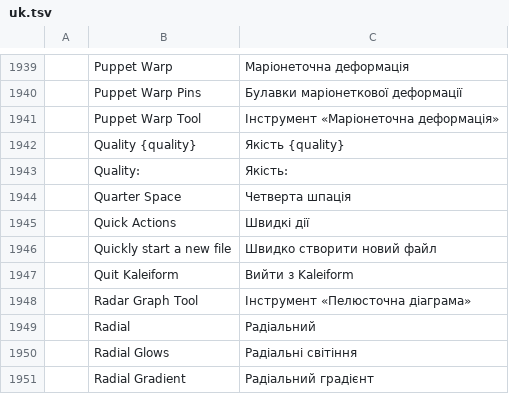
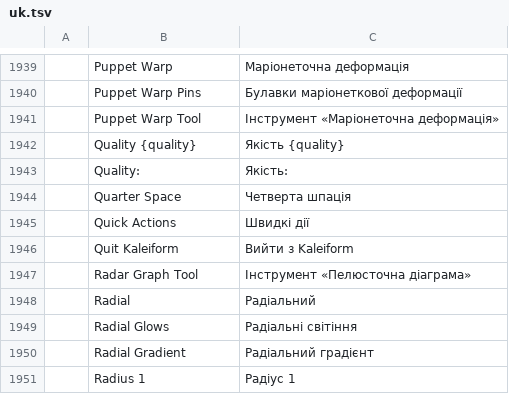
Before and after one commit to Pengjingyu1992/Kaleiform, a TSV file: crates/ui-egui/src/i18n/uk.tsv, drawn as a sheet; only a part is shown, gaps mark what is left out; the shorter side is filled out with more unchanged rows.

Commit message:
M14.147: remove duplicate Home quick-start presets

```diff
--- a/crates/ui-egui/src/i18n/uk.tsv
+++ b/crates/ui-egui/src/i18n/uk.tsv
@@ -1945,3 +1945,2 @@
 	Quick Actions	Швидкі дії
-	Quickly start a new file	Швидко створити новий файл
 	Quit Kaleiform	Вийти з Kaleiform
```
Also changed, not shown: crates/ui-egui/src/i18n/es.tsv, crates/ui-egui/src/i18n/fr.tsv, 10 other files.
